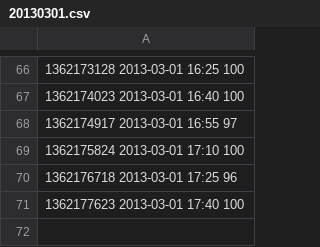
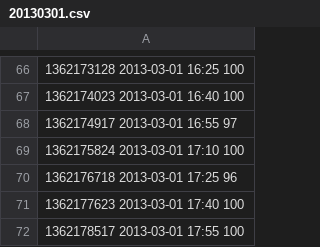
Before and after one commit to realguess/espace, a CSV file: data/20130301.csv, drawn as a sheet; only a part is shown, gaps mark what is left out.

```diff
--- a/data/20130301.csv
+++ b/data/20130301.csv
@@ -71 +71,2 @@
 1362177623 2013-03-01 17:40 100
+1362178517 2013-03-01 17:55 100
```
Also changed, not shown: data/latest.csv, 1 other file.
